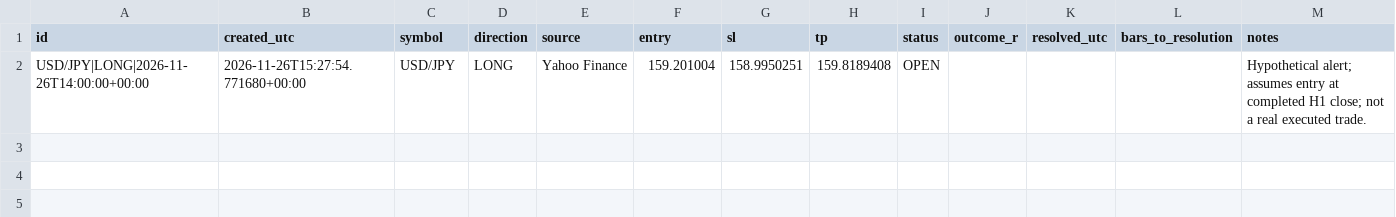
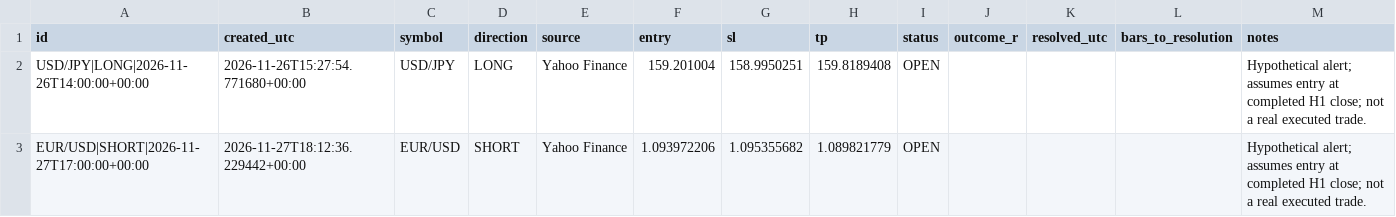
Before and after one commit to Artur2100/forex, a CSV file: journal.csv, drawn as a sheet; the diff names each change by its address in the sheet, - before the commit and + after, or states it on an @@ line.

```diff
--- a/journal.csv
+++ b/journal.csv
+row 3: EUR/USD|SHORT|2026-11-27T17:00:00+00:00 | 2026-11-27T18:12:36.229442+00:00 | EUR/USD | SHORT | Yahoo Finance | 1.093972206 | 1.095355682 | 1.089821779 | OPEN |  |  |  | Hypothetical alert; assumes entry at completed H1 close; not a real executed trade.
```
Also changed, not shown: 3 other files.
